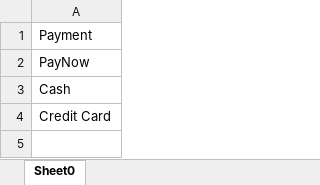
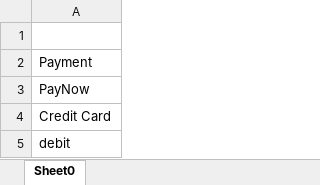
Before and after one commit to denzel-afk/Object-Oriented-Programming-Project, an Excel workbook: data/payment_method.xlsx, sheet Sheet0, drawn as a sheet; values as stored, in another font and other column widths than the file's, no borders; removed rows and columns are numbered as before the commit, all else as after; the diff names each change by its address in the sheet, - before the commit and + after, or states it on an @@ line.

Commit message:
feature:L adding delete payment

```diff
--- a/data/payment_method.xlsx (sheet Sheet0)
+++ b/data/payment_method.xlsx (sheet Sheet0)
+row 1: (empty)
-row 3: Cash
+row 5: debit
```
Also changed, not shown: 2 other files.
